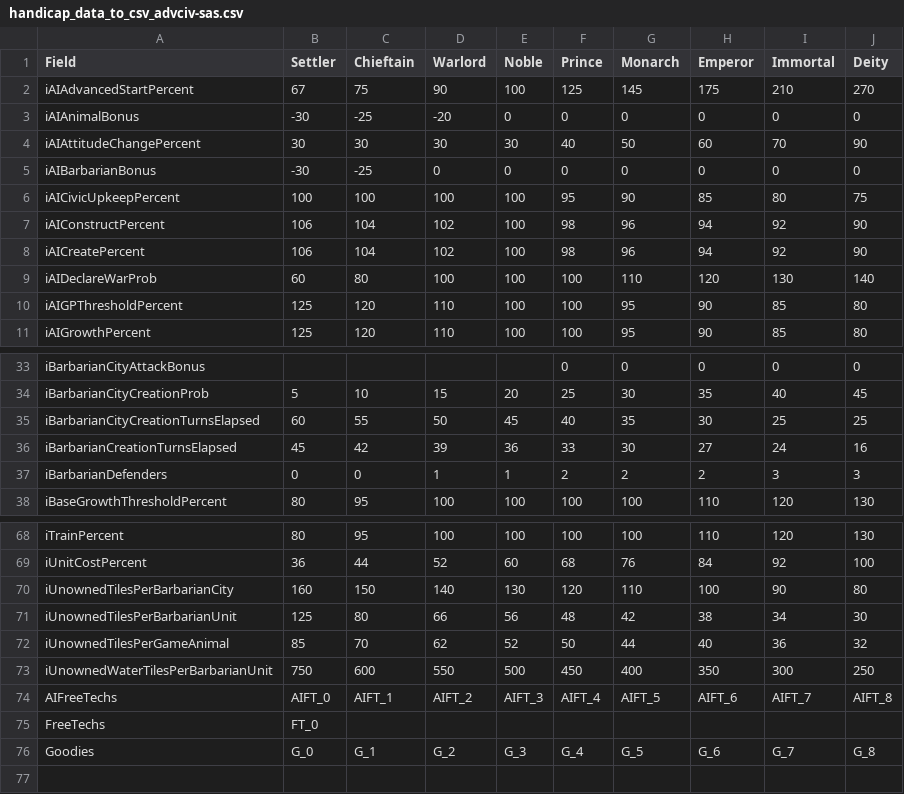
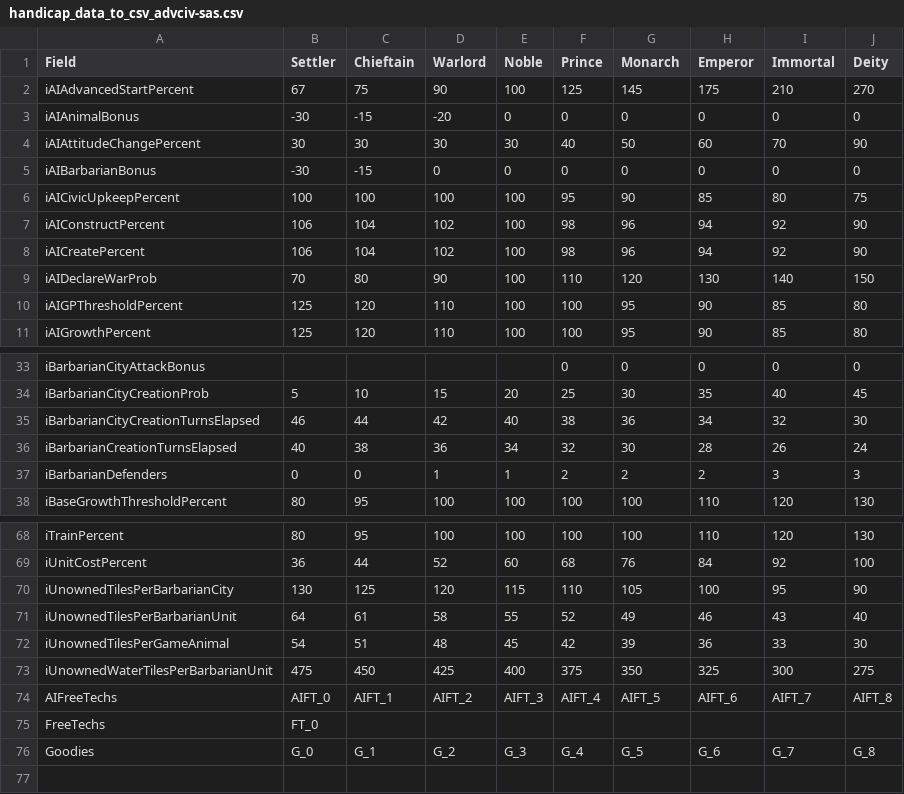
Before and after one commit to wonderingabout/AdvCiv-SAS, a CSV file: handicap_data_to_csv_advciv-sas.csv, drawn as a sheet; only a part is shown, gaps mark what is left out.

Commit message:
adjust handicap settings so they are more gradual hopefully anyways etc

```diff
--- a/handicap_data_to_csv_advciv-sas.csv
+++ b/handicap_data_to_csv_advciv-sas.csv
@@ -2,5 +2,5 @@ Field,Settler,Chieftain,Warlord,Noble,Prince,Monarch,Emperor,Immortal,Deity
 iAIAdvancedStartPercent,67,75,90,100,125,145,175,210,270
-iAIAnimalBonus,-30,-25,-20,0,0,0,0,0,0
+iAIAnimalBonus,-30,-15,-20,0,0,0,0,0,0
 iAIAttitudeChangePercent,30,30,30,30,40,50,60,70,90
-iAIBarbarianBonus,-30,-25,0,0,0,0,0,0,0
+iAIBarbarianBonus,-30,-15,0,0,0,0,0,0,0
 iAICivicUpkeepPercent,100,100,100,100,95,90,85,80,75
@@ -8,3 +8,3 @@ iAIConstructPercent,106,104,102,100,98,96,94,92,90
 iAICreatePercent,106,104,102,100,98,96,94,92,90
-iAIDeclareWarProb,60,80,100,100,100,110,120,130,140
+iAIDeclareWarProb,70,80,90,100,110,120,130,140,150
 iAIGPThresholdPercent,125,120,110,100,100,95,90,85,80
@@ -34,4 +34,4 @@ iBarbarianCityAttackBonus,,,,,0,0,0,0,0
 iBarbarianCityCreationProb,5,10,15,20,25,30,35,40,45
-iBarbarianCityCreationTurnsElapsed,60,55,50,45,40,35,30,25,25
-iBarbarianCreationTurnsElapsed,45,42,39,36,33,30,27,24,16
+iBarbarianCityCreationTurnsElapsed,46,44,42,40,38,36,34,32,30
+iBarbarianCreationTurnsElapsed,40,38,36,34,32,30,28,26,24
 iBarbarianDefenders,0,0,1,1,2,2,2,3,3
@@ -69,6 +69,6 @@ iTrainPercent,80,95,100,100,100,100,110,120,130
 iUnitCostPercent,36,44,52,60,68,76,84,92,100
-iUnownedTilesPerBarbarianCity,160,150,140,130,120,110,100,90,80
-iUnownedTilesPerBarbarianUnit,125,80,66,56,48,42,38,34,30
-iUnownedTilesPerGameAnimal,85,70,62,52,50,44,40,36,32
-iUnownedWaterTilesPerBarbarianUnit,750,600,550,500,450,400,350,300,250
+iUnownedTilesPerBarbarianCity,130,125,120,115,110,105,100,95,90
+iUnownedTilesPerBarbarianUnit,64,61,58,55,52,49,46,43,40
+iUnownedTilesPerGameAnimal,54,51,48,45,42,39,36,33,30
+iUnownedWaterTilesPerBarbarianUnit,475,450,425,400,375,350,325,300,275
 AIFreeTechs,AIFT_0,AIFT_1,AIFT_2,AIFT_3,AIFT_4,AIFT_5,AIFT_6,AIFT_7,AIFT_8
```
Also changed, not shown: 2 other files.
